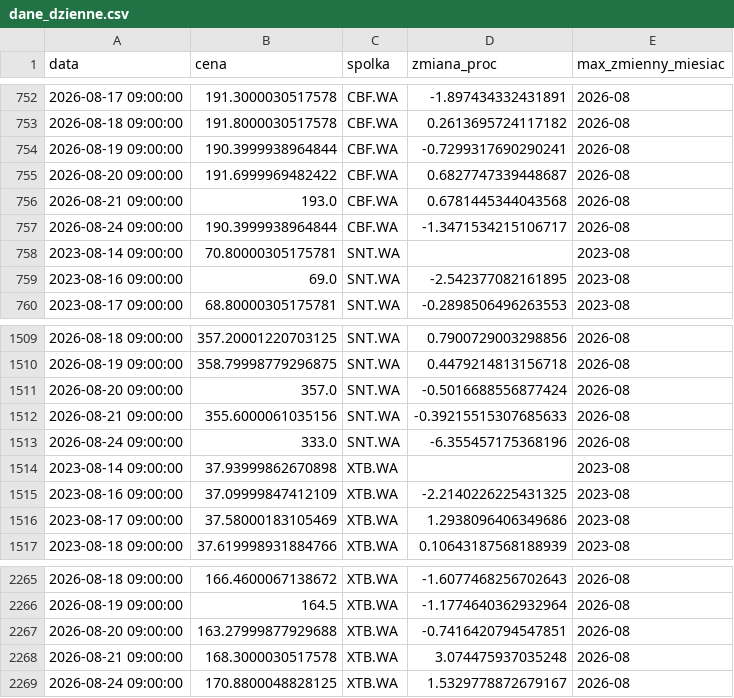
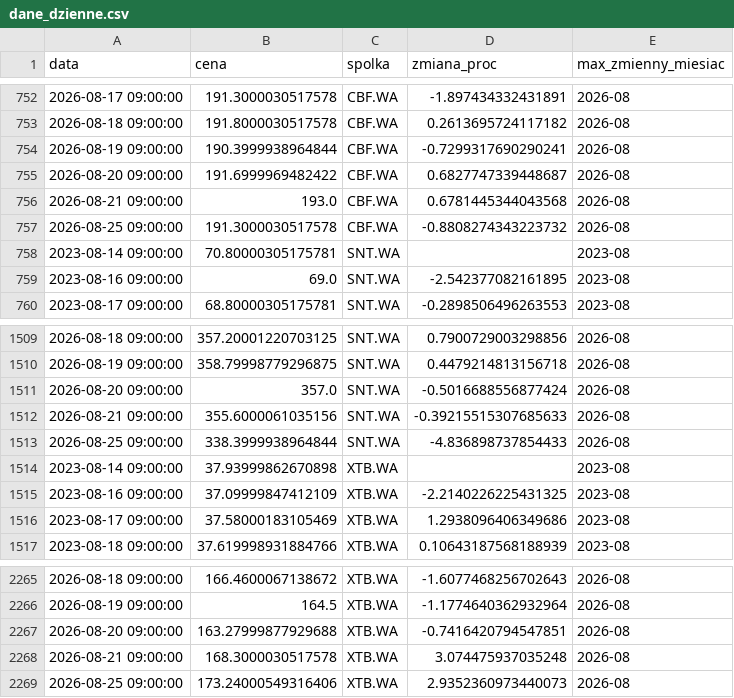
Before and after one commit to gracjan20022002-prog/GPW---pulse, a CSV file: gold/dane_dzienne.csv, drawn as a sheet; only a part is shown, gaps mark what is left out.

```diff
--- a/gold/dane_dzienne.csv
+++ b/gold/dane_dzienne.csv
@@ -756,3 +756,3 @@ data,cena,spolka,zmiana_proc,max_zmienny_miesiac
 2026-08-21 09:00:00,193.0,CBF.WA,0.6781445344043568,2026-08
-2026-08-24 09:00:00,190.3999938964844,CBF.WA,-1.3471534215106717,2026-08
+2026-08-25 09:00:00,191.3000030517578,CBF.WA,-0.8808274343223732,2026-08
 2023-08-14 09:00:00,70.80000305175781,SNT.WA,,2023-08
@@ -1512,3 +1512,3 @@ data,cena,spolka,zmiana_proc,max_zmienny_miesiac
 2026-08-21 09:00:00,355.6000061035156,SNT.WA,-0.39215515307685633,2026-08
-2026-08-24 09:00:00,333.0,SNT.WA,-6.355457175368196,2026-08
+2026-08-25 09:00:00,338.3999938964844,SNT.WA,-4.836898737854433,2026-08
 2023-08-14 09:00:00,37.93999862670898,XTB.WA,,2023-08
@@ -2268,2 +2268,2 @@ data,cena,spolka,zmiana_proc,max_zmienny_miesiac
 2026-08-21 09:00:00,168.3000030517578,XTB.WA,3.074475937035248,2026-08
-2026-08-24 09:00:00,170.8800048828125,XTB.WA,1.5329778872679167,2026-08
+2026-08-25 09:00:00,173.24000549316406,XTB.WA,2.9352360973440073,2026-08
```
Also changed, not shown: gold/ranking.csv, silver/clean_data.csv, 9 other files.
